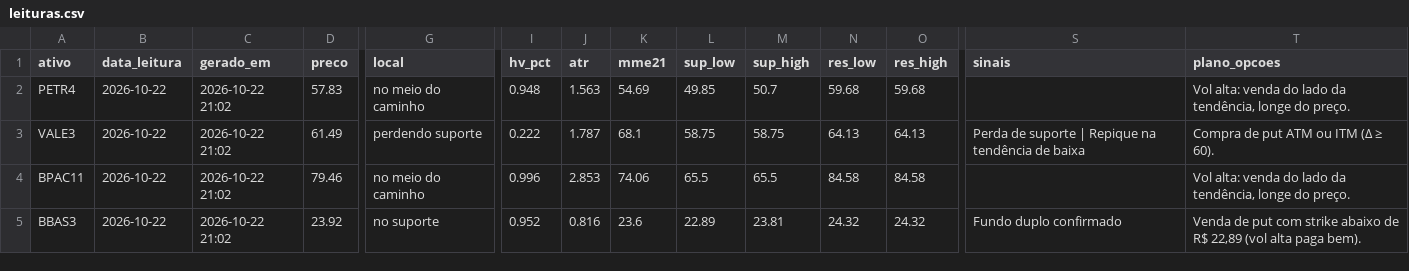
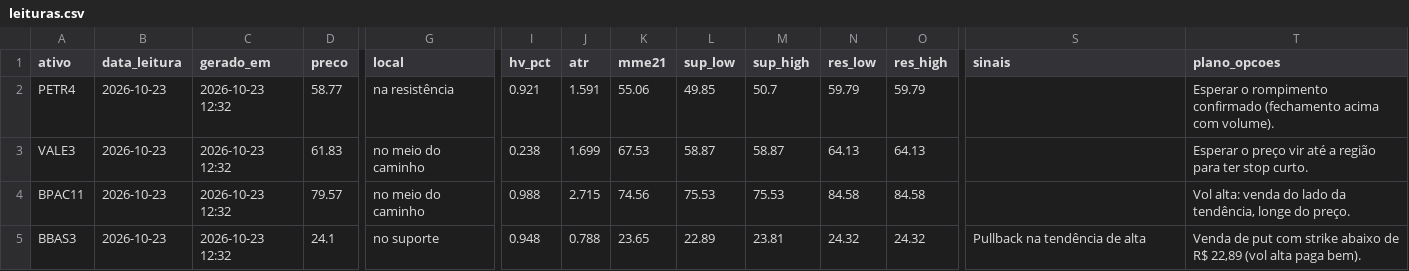
Before and after one commit to DCS1986/PAINEL-ARBITRAGEM, a CSV file: radar_tecnico/radar/leituras.csv, drawn as a sheet; only a part is shown, gaps mark what is left out; the diff covers the shown part only; the diff names each change by its address in the sheet, - before the commit and + after, or states it on an @@ line.

Commit message:
Radar: leituras 2026-10-23

```diff
--- a/radar_tecnico/radar/leituras.csv
+++ b/radar_tecnico/radar/leituras.csv
-B2:B5 (data_leitura): 2026-10-22
+B2:B5 (data_leitura): 2026-10-23
-C2:C5 (gerado_em): 2026-10-22 21:02
+C2:C5 (gerado_em): 2026-10-23 12:32
-D2 (preco): 57.83
+D2 (preco): 58.77
-G2 (local): no meio do caminho
+G2 (local): na resistência
-I2 (hv_pct): 0.948
+I2 (hv_pct): 0.921
-J2 (atr): 1.563
+J2 (atr): 1.591
-K2 (mme21): 54.69
+K2 (mme21): 55.06
-N2 (res_low): 59.68
+N2 (res_low): 59.79
-O2 (res_high): 59.68
+O2 (res_high): 59.79
-T2 (plano_opcoes): Vol alta: venda do lado da tendência, longe do preço.
+T2 (plano_opcoes): Esperar o rompimento confirmado (fechamento acima com volume).
-D3 (preco): 61.49
+D3 (preco): 61.83
-G3 (local): perdendo suporte
+G3 (local): no meio do caminho
-I3 (hv_pct): 0.222
+I3 (hv_pct): 0.238
-J3 (atr): 1.787
+J3 (atr): 1.699
-K3 (mme21): 68.1
+K3 (mme21): 67.53
-L3 (sup_low): 58.75
+L3 (sup_low): 58.87
-M3 (sup_high): 58.75
+M3 (sup_high): 58.87
-S3 (sinais): Perda de suporte | Repique na tendência de baixa
+S3 (sinais): (empty)
-T3 (plano_opcoes): Compra de put ATM ou ITM (Δ ≥ 60).
+T3 (plano_opcoes): Esperar o preço vir até a região para ter stop curto.
-D4 (preco): 79.46
+D4 (preco): 79.57
-I4 (hv_pct): 0.996
+I4 (hv_pct): 0.988
-J4 (atr): 2.853
+J4 (atr): 2.715
-K4 (mme21): 74.06
+K4 (mme21): 74.56
-L4 (sup_low): 65.5
+L4 (sup_low): 75.53
-M4 (sup_high): 65.5
+M4 (sup_high): 75.53
-D5 (preco): 23.92
+D5 (preco): 24.1
-I5 (hv_pct): 0.952
+I5 (hv_pct): 0.948
-J5 (atr): 0.816
+J5 (atr): 0.788
-K5 (mme21): 23.6
+K5 (mme21): 23.65
-S5 (sinais): Fundo duplo confirmado
+S5 (sinais): Pullback na tendência de alta
```
Also changed, not shown: 77 edited cells elsewhere in this file.
